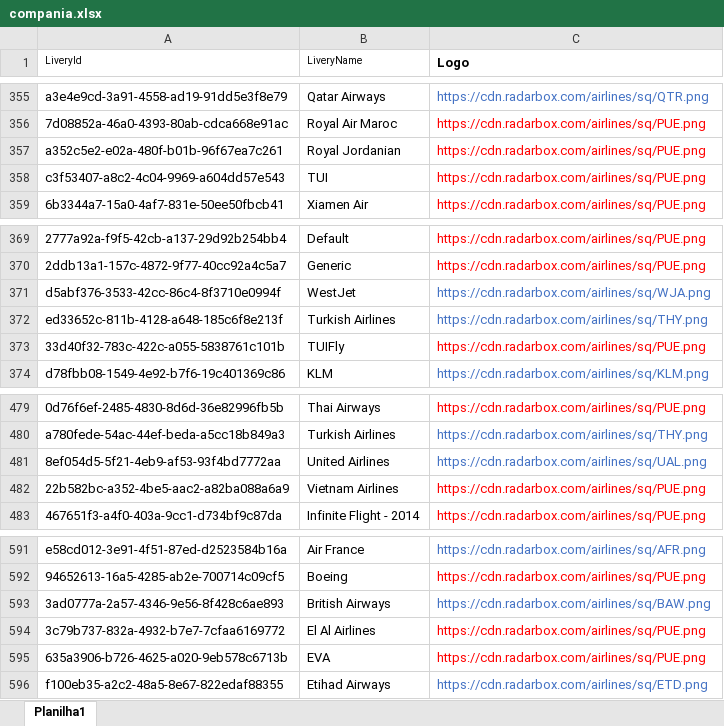
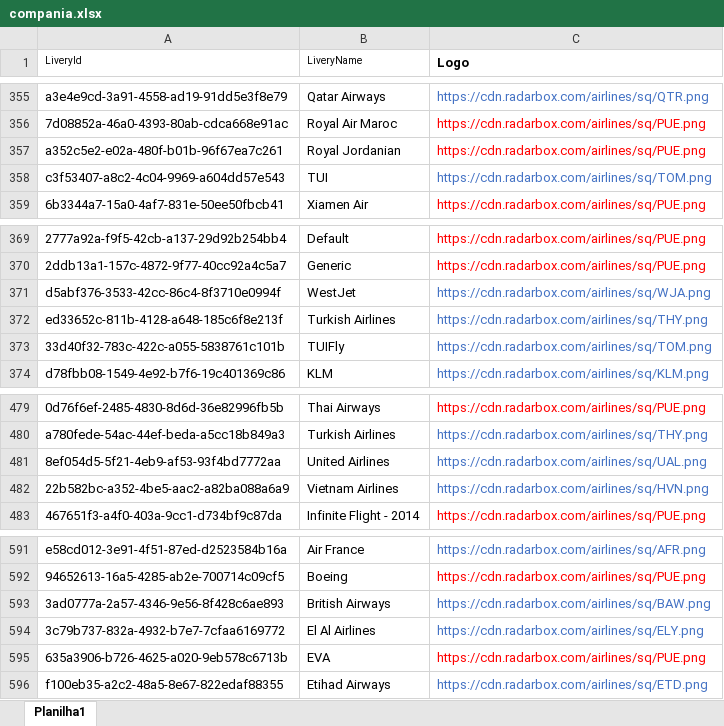
Before and after one commit to Dalmocabral/infinteflightaerobrasil_atc, an Excel workbook: compania.xlsx, sheet Planilha1, drawn as a sheet; only a part is shown, gaps mark what is left out; values as stored, in another font and other column widths than the file's, no borders; the diff covers the shown part only; the diff names each change by its address in the sheet, - before the commit and + after, or states it on an @@ line.

```diff
--- a/compania.xlsx (sheet Planilha1)
+++ b/compania.xlsx (sheet Planilha1)
-C358 (Logo): https://cdn.radarbox.com/airlines/sq/PUE.png
+C358 (Logo): https://cdn.radarbox.com/airlines/sq/TOM.png
-C358 text colour: #FF0000
+C358 text colour: #4472C4
-C373 (Logo): https://cdn.radarbox.com/airlines/sq/PUE.png
+C373 (Logo): https://cdn.radarbox.com/airlines/sq/TOM.png
-C373 text colour: #FF0000
+C373 text colour: #4472C4
-C482 (Logo): https://cdn.radarbox.com/airlines/sq/PUE.png
+C482 (Logo): https://cdn.radarbox.com/airlines/sq/HVN.png
-C482 text colour: #FF0000
+C482 text colour: #4472C4
-C594 (Logo): https://cdn.radarbox.com/airlines/sq/PUE.png
+C594 (Logo): https://cdn.radarbox.com/airlines/sq/ELY.png
-C594 text colour: #FF0000
+C594 text colour: #4472C4
```
Also changed, not shown: 5 edited cells and cell formats elsewhere in this sheet, 2 other files.
